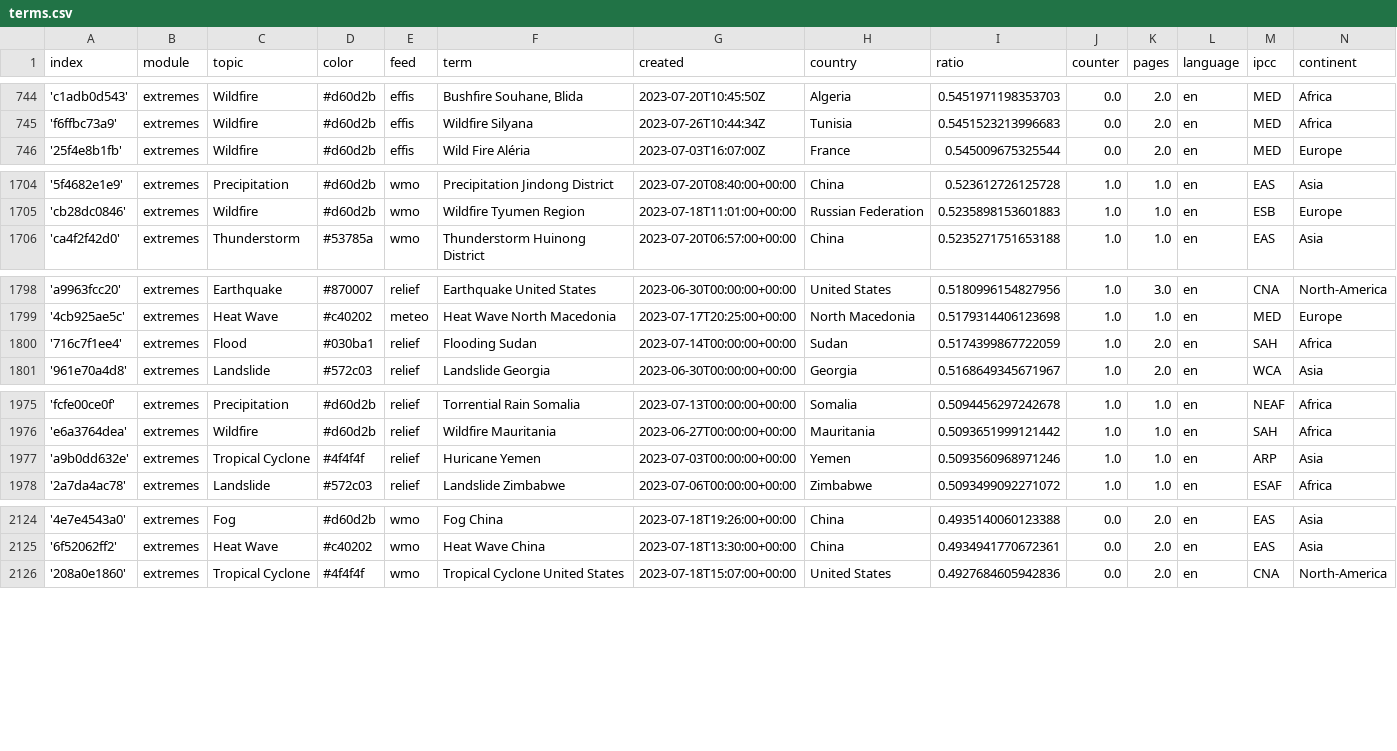
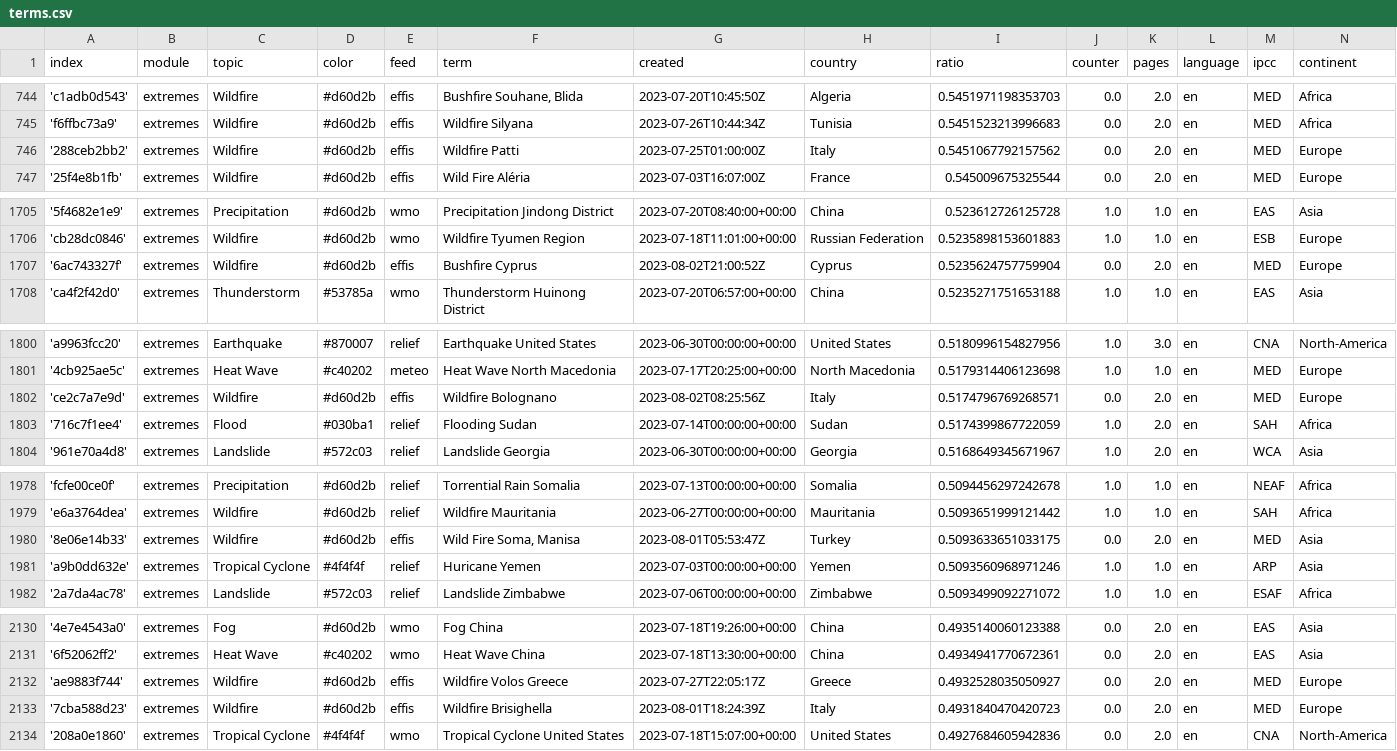
Before and after one commit to pg-ufr-news/extremeWhisperer, a CSV file: terms.csv, drawn as a sheet; only a part is shown, gaps mark what is left out; the diff covers the shown part only; the diff names each change by its address in the sheet, - before the commit and + after, or states it on an @@ line.

Commit message:
Commit from GitHub Actions (import:0.0)

```diff
--- a/terms.csv
+++ b/terms.csv
+row 746: '288ceb2bb2' | extremes | Wildfire | #d60d2b | effis | Wildfire Patti | 2023-07-25T01:00:00Z | Italy | 0.5451067792157562 | 0.0 | 2.0 | en | MED | Europe
+row 1707: '6ac743327f' | extremes | Wildfire | #d60d2b | effis | Bushfire Cyprus | 2023-08-02T21:00:52Z | Cyprus | 0.5235624757759904 | 0.0 | 2.0 | en | MED | Europe
+row 1802: 'ce2c7a7e9d' | extremes | Wildfire | #d60d2b | effis | Wildfire Bolognano | 2023-08-02T08:25:56Z | Italy | 0.5174796769268571 | 0.0 | 2.0 | en | MED | Europe
+row 1980: '8e06e14b33' | extremes | Wildfire | #d60d2b | effis | Wild Fire Soma, Manisa | 2023-08-01T05:53:47Z | Turkey | 0.5093633651033175 | 0.0 | 2.0 | en | MED | Asia
+row 2132: 'ae9883f744' | extremes | Wildfire | #d60d2b | effis | Wildfire Volos Greece | 2023-07-27T22:05:17Z | Greece | 0.4932528035050927 | 0.0 | 2.0 | en | MED | Europe
+row 2133: '7cba588d23' | extremes | Wildfire | #d60d2b | effis | Wildfire Brisighella | 2023-08-01T18:24:39Z | Italy | 0.4931840470420723 | 0.0 | 2.0 | en | MED | Europe
```
Also changed, not shown: 7 added rows elsewhere in this file.
